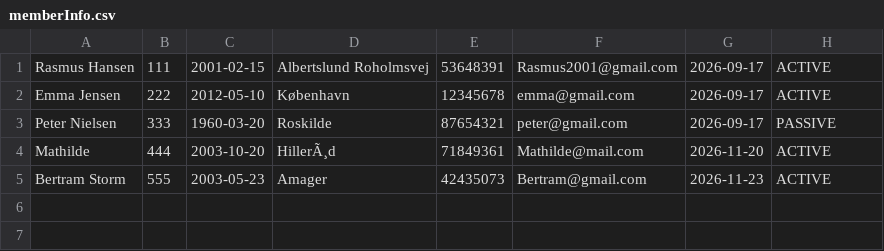
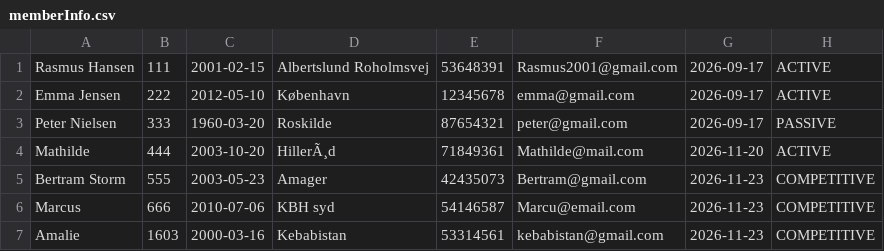
Before and after one commit to Bertramrohr/Delfin, a CSV file: memberInfo.csv, drawn as a sheet.

```diff
--- a/memberInfo.csv
+++ b/memberInfo.csv
@@ -4,2 +4,4 @@ Peter Nielsen, 333, 1960-03-20, Roskilde, 87654321, peter@gmail.com, 2026-09-17,
 Mathilde, 444, 2003-10-20, HillerÃ¸d, 71849361, Mathilde@mail.com, 2026-11-20, ACTIVE
-Bertram Storm, 555, 2003-05-23, Amager, 42435073, Bertram@gmail.com, 2026-11-23, ACTIVE
+Bertram Storm, 555, 2003-05-23, Amager, 42435073, Bertram@gmail.com, 2026-11-23, COMPETITIVE
+Marcus, 666, 2010-07-06, KBH syd, 54146587, Marcu@email.com, 2026-11-23, COMPETITIVE
+Amalie, 1603, 2000-03-16, Kebabistan, 53314561, kebabistan@gmail.com, 2026-11-23, COMPETITIVE
```
Also changed, not shown: 1 other file.
